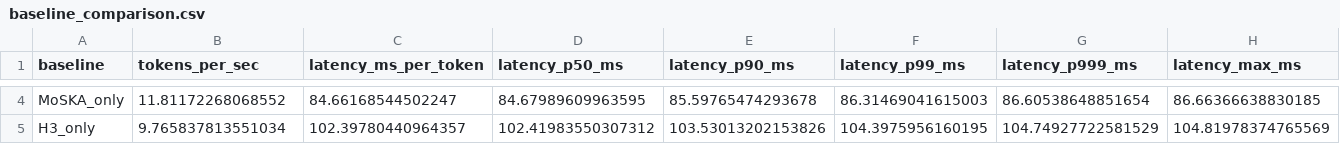
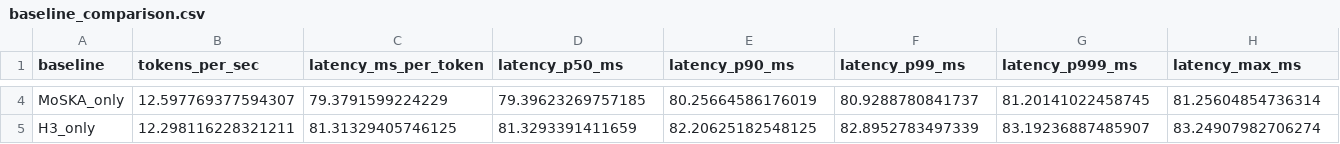
Before and after one commit to wnsgus00114-droid/cips-afo-thesis, a CSV file: results/tables/baseline_comparison.csv, drawn as a sheet; only a part is shown, gaps mark what is left out; the diff covers the shown part only; the diff names each change by its address in the sheet, - before the commit and + after, or states it on an @@ line.

```diff
--- a/results/tables/baseline_comparison.csv
+++ b/results/tables/baseline_comparison.csv
-B4 (tokens_per_sec): 11.81172268068552
+B4 (tokens_per_sec): 12.597769377594307
-C4 (latency_ms_per_token): 84.66168544502247
+C4 (latency_ms_per_token): 79.3791599224229
-D4 (latency_p50_ms): 84.67989609963595
+D4 (latency_p50_ms): 79.39623269757185
-E4 (latency_p90_ms): 85.59765474293678
+E4 (latency_p90_ms): 80.25664586176019
-F4 (latency_p99_ms): 86.31469041615003
+F4 (latency_p99_ms): 80.9288780841737
-G4 (latency_p999_ms): 86.60538648851654
+G4 (latency_p999_ms): 81.20141022458745
-H4 (latency_max_ms): 86.66366638830185
+H4 (latency_max_ms): 81.25604854736314
-B5 (tokens_per_sec): 9.765837813551034
+B5 (tokens_per_sec): 12.298116228321211
-C5 (latency_ms_per_token): 102.39780440964357
+C5 (latency_ms_per_token): 81.31329405746125
-D5 (latency_p50_ms): 102.41983550307312
+D5 (latency_p50_ms): 81.3293391411659
-E5 (latency_p90_ms): 103.53013202153826
+E5 (latency_p90_ms): 82.20625182548125
-F5 (latency_p99_ms): 104.3975956160195
+F5 (latency_p99_ms): 82.8952783497339
-G5 (latency_p999_ms): 104.74927722581529
+G5 (latency_p999_ms): 83.19236887485907
-H5 (latency_max_ms): 104.81978374765569
+H5 (latency_max_ms): 83.24907982706274
```
Also changed, not shown: 177 edited cells elsewhere in this file, 24 other files.
